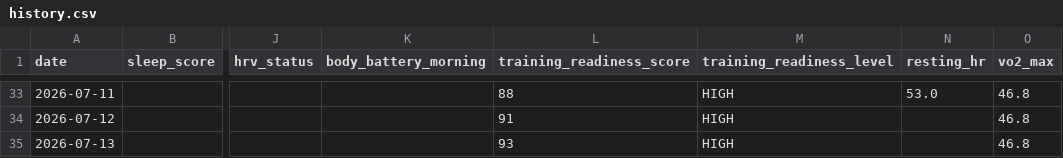
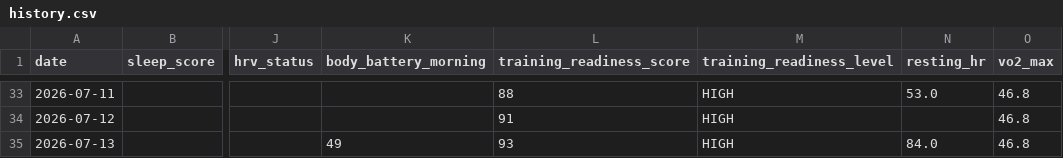
Before and after one commit to juliuskvx/julius-health, a CSV file: data/history.csv, drawn as a sheet; only a part is shown, gaps mark what is left out; the diff names each change by its address in the sheet, - before the commit and + after, or states it on an @@ line.

Commit message:
History update 2026-07-13

```diff
--- a/data/history.csv
+++ b/data/history.csv
-K35 (body_battery_morning): (empty)
+K35 (body_battery_morning): 49
-N35 (resting_hr): (empty)
+N35 (resting_hr): 84.0
```
